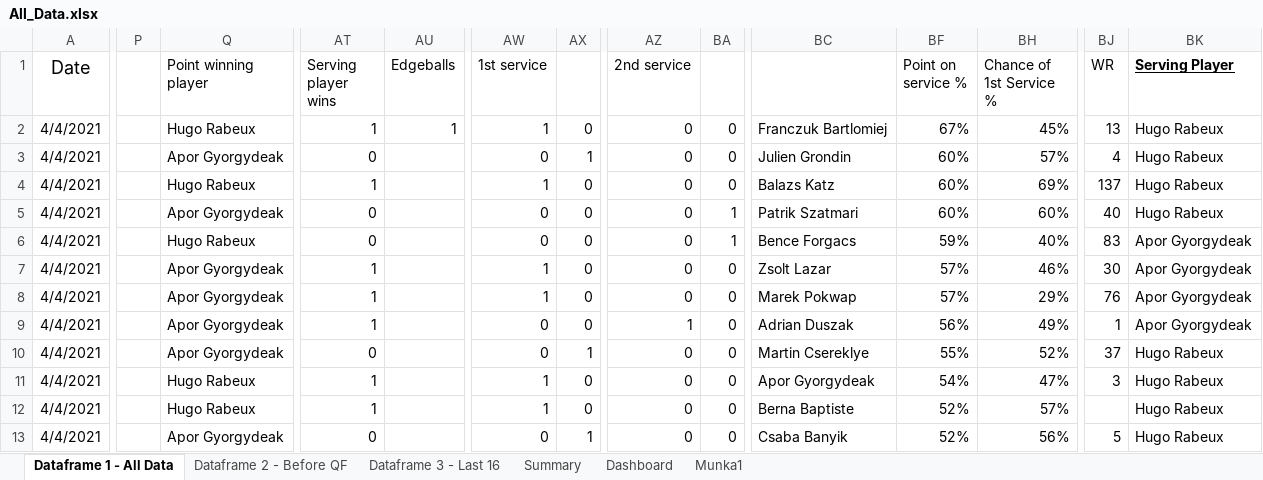
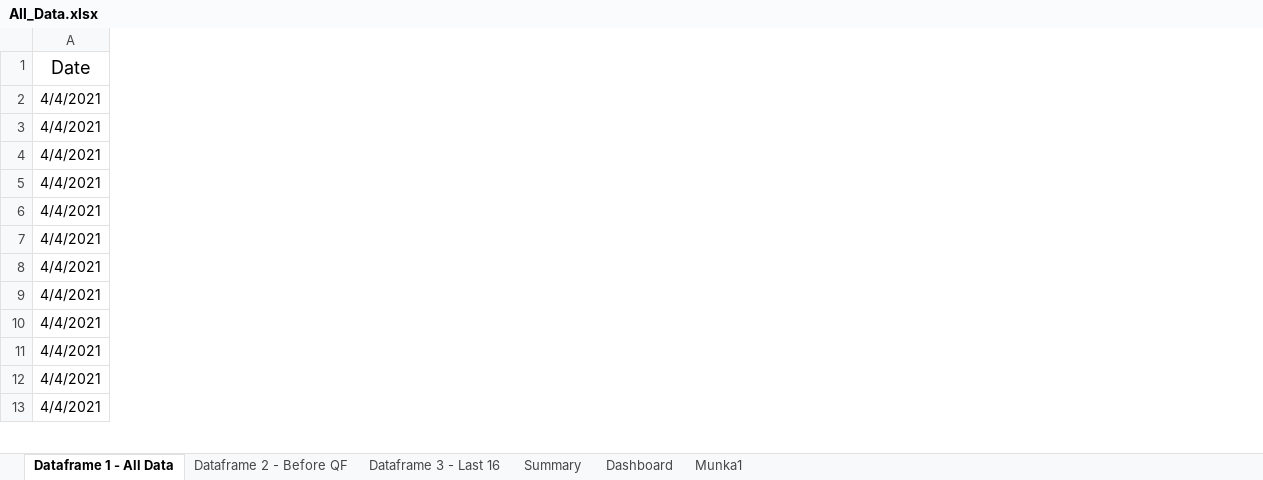
Before and after one commit to barnabasnemeth/Service-Analysis, an Excel workbook: All_Data.xlsx, sheet Dataframe 1 - All Data, drawn as a sheet; only a part is shown, gaps mark what is left out; values as stored, in another font and other column widths than the file's, no borders; conditional formats and table styles not drawn; the diff covers the shown part only; the diff names each change by its address in the sheet, - before the commit and + after, or states it on an @@ line.

Commit message:
Data Cleaning and Preprocessing

```diff
--- a/All_Data.xlsx (sheet Dataframe 1 - All Data)
+++ b/All_Data.xlsx (sheet Dataframe 1 - All Data)
-column P, empty
-column Q (Point winning player), rows 2-13: Hugo Rabeux | Apor Gyorgydeak | Hugo Rabeux | Apor Gyorgydeak | Hugo Rabeux | Apor Gyorgydeak | Apor Gyorgydeak | Apor Gyorgydeak | Apor Gyorgydeak | Hugo Rabeux | Hugo Rabeux | Apor Gyorgydeak
-column AT (Serving player wins), rows 2-13: 1 | 0 | 1 | 0 | 0 | 1 | 1 | 1 | 0 | 1 | 1 | 0
-column AU (Edgeballs), row 2: 1
-column AW (1st service), rows 2-13: 1 | 0 | 1 | 0 | 0 | 1 | 1 | 0 | 0 | 1 | 1 | 0
-column AX, rows 2-13: 0 | 1 | 0 | 0 | 0 | 0 | 0 | 0 | 1 | 0 | 0 | 1
-column AZ (2nd service), rows 2-13: 0 | 0 | 0 | 0 | 0 | 0 | 0 | 1 | 0 | 0 | 0 | 0
-column BA, rows 2-13: 0 | 0 | 0 | 1 | 1 | 0 | 0 | 0 | 0 | 0 | 0 | 0
-column BC, rows 2-13: Franczuk Bartlomiej | Julien Grondin | Balazs Katz | Patrik Szatmari | Bence Forgacs | Zsolt Lazar | Marek Pokwap | Adrian Duszak | Martin Csereklye | Apor Gyorgydeak | Berna Baptiste | Csaba Banyik
-column BF (Point on service %), rows 2-13: 67% | 60% | 60% | 60% | 59% | 57% | 57% | 56% | 55% | 54% | 52% | 52%
-column BH (Chance of 1st Service %), rows 2-13: 45% | 57% | 69% | 60% | 40% | 46% | 29% | 49% | 52% | 47% | 57% | 56%
-column BJ (WR), rows 2-13: 13 | 4 | 137 | 40 | 83 | 30 | 76 | 1 | 37 | 3 |  | 5
-column BK (Serving Player), rows 2-13: Hugo Rabeux | Hugo Rabeux | Hugo Rabeux | Hugo Rabeux | Apor Gyorgydeak | Apor Gyorgydeak | Apor Gyorgydeak | Apor Gyorgydeak | Hugo Rabeux | Hugo Rabeux | Hugo Rabeux | Hugo Rabeux
```
Also changed, not shown: 5 removed columns elsewhere in this sheet, sheet Munka1, sheet Summary, hidden cells, charts or pictures, Doubles_All_Data.xlsx, 1 other file.
